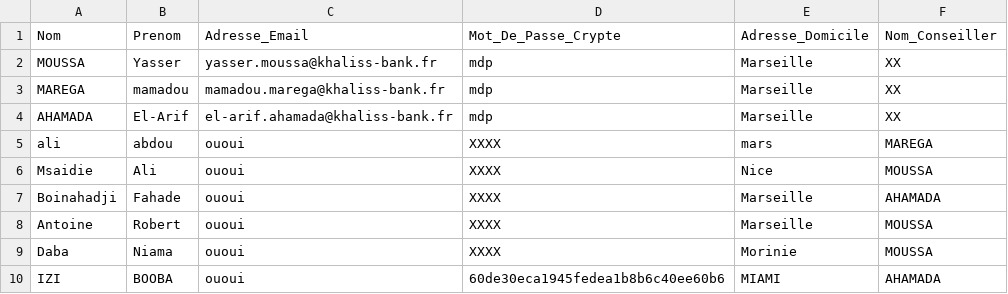
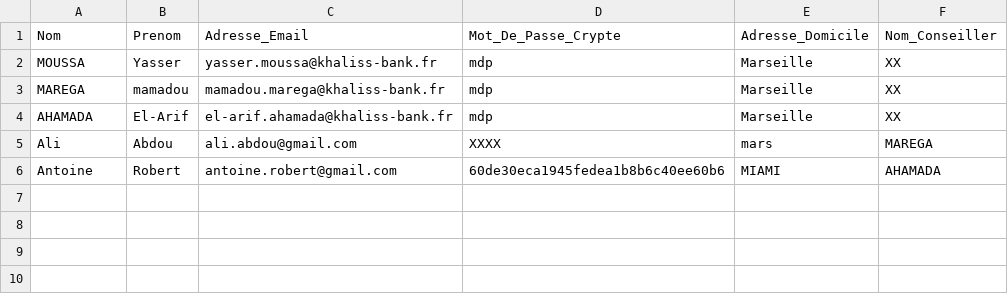
Before and after one commit to yasserm13/khaliss_bank_project, a CSV file: src/khaliss_bank_project/fichiers/listeBanquiersClients.csv, drawn as a sheet.

```diff
--- a/src/khaliss_bank_project/fichiers/listeBanquiersClients.csv
+++ b/src/khaliss_bank_project/fichiers/listeBanquiersClients.csv
@@ -4,7 +4,3 @@ MAREGA,mamadou,mamadou.marega@khaliss-bank.fr,mdp,Marseille,XX
 AHAMADA,El-Arif,el-arif.ahamada@khaliss-bank.fr,mdp,Marseille,XX
-ali,abdou,ououi,XXXX,mars,MAREGA
-Msaidie,Ali,ououi,XXXX,Nice,MOUSSA
-Boinahadji,Fahade,ououi,XXXX,Marseille,AHAMADA
-Antoine,Robert,ououi,XXXX,Marseille,MOUSSA
-Daba,Niama,ououi,XXXX,Morinie,MOUSSA
-IZI,BOOBA,ououi,60de30eca1945fedea1b8b6c40ee60b6,MIAMI,AHAMADA
+Ali,Abdou,ali.abdou@gmail.com,XXXX,mars,MAREGA
+Antoine,Robert,antoine.robert@gmail.com,60de30eca1945fedea1b8b6c40ee60b6,MIAMI,AHAMADA
```
Also changed, not shown: 6 other files.
